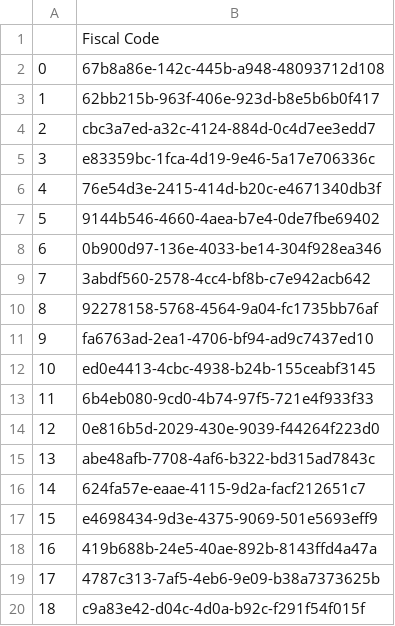
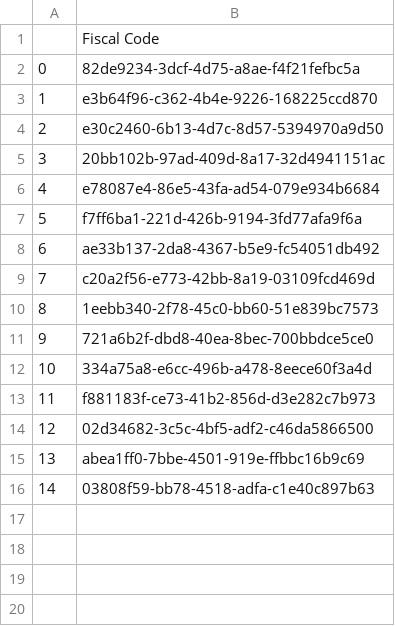
Before and after one commit to DMMP0/BDT, a CSV file: 0. Source Layer/0.Client_List.csv, drawn as a sheet.

```diff
--- a/0. Source Layer/0.Client_List.csv
+++ b/0. Source Layer/0.Client_List.csv
@@ -1,20 +1,16 @@
 ,Fiscal Code
-0,67b8a86e-142c-445b-a948-48093712d108
-1,62bb215b-963f-406e-923d-b8e5b6b0f417
-2,cbc3a7ed-a32c-4124-884d-0c4d7ee3edd7
-3,e83359bc-1fca-4d19-9e46-5a17e706336c
-4,76e54d3e-2415-414d-b20c-e4671340db3f
-5,9144b546-4660-4aea-b7e4-0de7fbe69402
-6,0b900d97-136e-4033-be14-304f928ea346
-7,3abdf560-2578-4cc4-bf8b-c7e942acb642
-8,92278158-5768-4564-9a04-fc1735bb76af
-9,fa6763ad-2ea1-4706-bf94-ad9c7437ed10
-10,ed0e4413-4cbc-4938-b24b-155ceabf3145
-11,6b4eb080-9cd0-4b74-97f5-721e4f933f33
-12,0e816b5d-2029-430e-9039-f44264f223d0
-13,abe48afb-7708-4af6-b322-bd315ad7843c
-14,624fa57e-eaae-4115-9d2a-facf212651c7
-15,e4698434-9d3e-4375-9069-501e5693eff9
-16,419b688b-24e5-40ae-892b-8143ffd4a47a
-17,4787c313-7af5-4eb6-9e09-b38a7373625b
-18,c9a83e42-d04c-4d0a-b92c-f291f54f015f
+0,82de9234-3dcf-4d75-a8ae-f4f21fefbc5a
+1,e3b64f96-c362-4b4e-9226-168225ccd870
+2,e30c2460-6b13-4d7c-8d57-5394970a9d50
+3,20bb102b-97ad-409d-8a17-32d4941151ac
+4,e78087e4-86e5-43fa-ad54-079e934b6684
+5,f7ff6ba1-221d-426b-9194-3fd77afa9f6a
+6,ae33b137-2da8-4367-b5e9-fc54051db492
+7,c20a2f56-e773-42bb-8a19-03109fcd469d
+8,1eebb340-2f78-45c0-bb60-51e839bc7573
+9,721a6b2f-dbd8-40ea-8bec-700bbdce5ce0
+10,334a75a8-e6cc-496b-a478-8eece60f3a4d
+11,f881183f-ce73-41b2-856d-d3e282c7b973
+12,02d34682-3c5c-4bf5-adf2-c46da5866500
+13,abea1ff0-7bbe-4501-919e-ffbbc16b9c69
+14,03808f59-bb78-4518-adfa-c1e40c897b63
```
Also changed, not shown: 0. Source Layer/company_information.csv, 6 other files.
